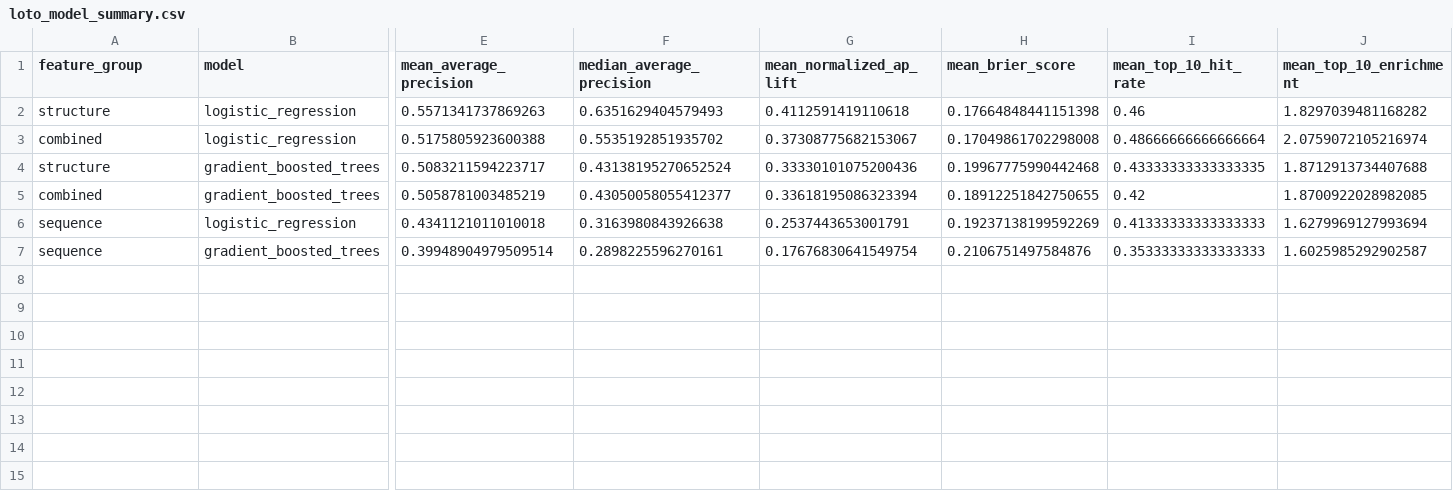
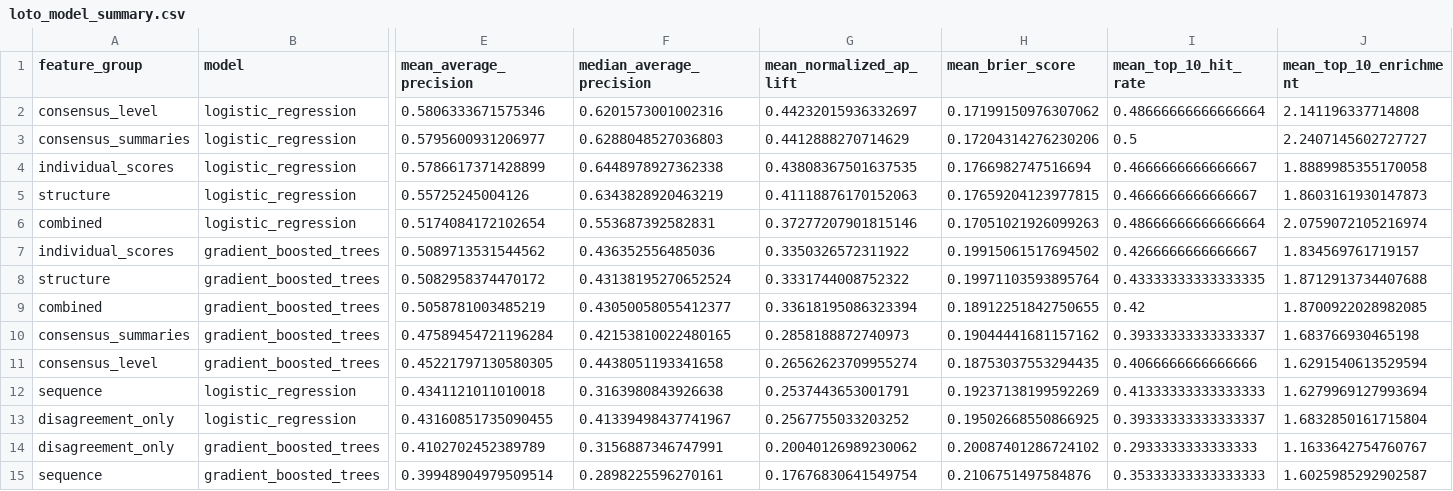
Before and after one commit to adv129/protein-binder-generalization, a CSV file: reports/tables/loto_model_summary.csv, drawn as a sheet; only a part is shown, gaps mark what is left out; addresses are those after the commit; rows hold the shown columns only; the diff names each change by its address in the sheet, - before the commit and + after, or states it on an @@ line.

Commit message:
Add confidence consensus and disagreement ablations

```diff
--- a/reports/tables/loto_model_summary.csv
+++ b/reports/tables/loto_model_summary.csv
+row 2: consensus_level | logistic_regression | 0.5806333671575346 | 0.6201573001002316 | 0.44232015936332697 | 0.17199150976307062 | 0.48666666666666664 | 2.141196337714808
+row 3: consensus_summaries | logistic_regression | 0.5795600931206977 | 0.6288048527036803 | 0.4412888270714629 | 0.17204314276230206 | 0.5 | 2.2407145602727727
+row 4: individual_scores | logistic_regression | 0.5786617371428899 | 0.6448978927362338 | 0.43808367501637535 | 0.1766982747516694 | 0.4666666666666667 | 1.8889985355170058
-E5 (mean_average_precision): 0.5571341737869263
+E5 (mean_average_precision): 0.55725245004126
-F5 (median_average_precision): 0.6351629404579493
+F5 (median_average_precision): 0.6343828920463219
-G5 (mean_normalized_ap_lift): 0.4112591419110618
+G5 (mean_normalized_ap_lift): 0.41118876170152063
-H5 (mean_brier_score): 0.17664848441151398
+H5 (mean_brier_score): 0.17659204123977815
-I5 (mean_top_10_hit_rate): 0.46
+I5 (mean_top_10_hit_rate): 0.4666666666666667
-J5 (mean_top_10_enrichment): 1.8297039481168282
+J5 (mean_top_10_enrichment): 1.8603161930147873
-E6 (mean_average_precision): 0.5175805923600388
+E6 (mean_average_precision): 0.5174084172102654
-F6 (median_average_precision): 0.5535192851935702
+F6 (median_average_precision): 0.553687392582831
-G6 (mean_normalized_ap_lift): 0.37308775682153067
+G6 (mean_normalized_ap_lift): 0.37277207901815146
-H6 (mean_brier_score): 0.17049861702298008
+H6 (mean_brier_score): 0.17051021926099263
+row 7: individual_scores | gradient_boosted_trees | 0.5089713531544562 | 0.436352556485036 | 0.3350326572311922 | 0.19915061517694502 | 0.4266666666666667 | 1.834569761719157
-E8 (mean_average_precision): 0.5083211594223717
+E8 (mean_average_precision): 0.5082958374470172
-G8 (mean_normalized_ap_lift): 0.33330101075200436
+G8 (mean_normalized_ap_lift): 0.3331744008752322
-H8 (mean_brier_score): 0.19967775990442468
+H8 (mean_brier_score): 0.19971103593895764
+row 10: consensus_summaries | gradient_boosted_trees | 0.47589454721196284 | 0.42153810022480165 | 0.2858188872740973 | 0.19044441681157162 | 0.39333333333333337 | 1.683766930465198
+row 11: consensus_level | gradient_boosted_trees | 0.45221797130580305 | 0.4438051193341658 | 0.26562623709955274 | 0.18753037553294435 | 0.4066666666666666 | 1.6291540613529594
+row 13: disagreement_only | logistic_regression | 0.43160851735090455 | 0.41339498437741967 | 0.2567755033203252 | 0.19502668550866925 | 0.39333333333333337 | 1.6832850161715804
+row 14: disagreement_only | gradient_boosted_trees | 0.4102702452389789 | 0.3156887346747991 | 0.20040126989230062 | 0.20087401286724102 | 0.2933333333333333 | 1.1633642754760767
```
Also changed, not shown: reports/tables/feature_matrix_schema.csv, reports/tables/loto_feature_group_bootstrap.csv, 7 other files.
